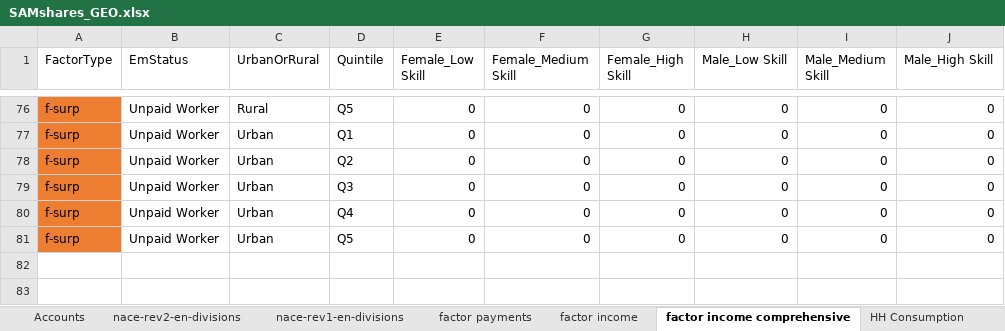
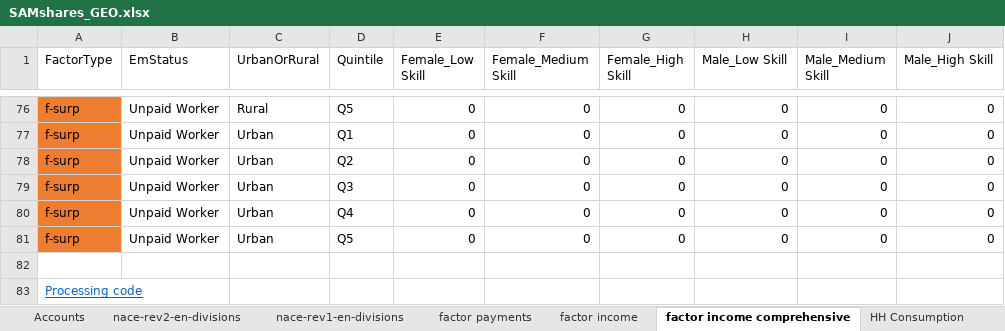
Before and after one commit to rvconsulting/geo-ccdr24, an Excel workbook: data/sam/SAMshares_GEO.xlsx, sheet factor income comprehensive, drawn as a sheet; only a part is shown, gaps mark what is left out; values as stored, in another font and other column widths than the file's, no borders; the diff names each change by its address in the sheet, - before the commit and + after, or states it on an @@ line.

```diff
--- a/data/sam/SAMshares_GEO.xlsx (sheet factor income comprehensive)
+++ b/data/sam/SAMshares_GEO.xlsx (sheet factor income comprehensive)
+row 82: (empty)
+row 83: Processing code
```
Also changed, not shown: sheet factor payments, sheet factor income, sheet HH Consumption, 1 other file.
